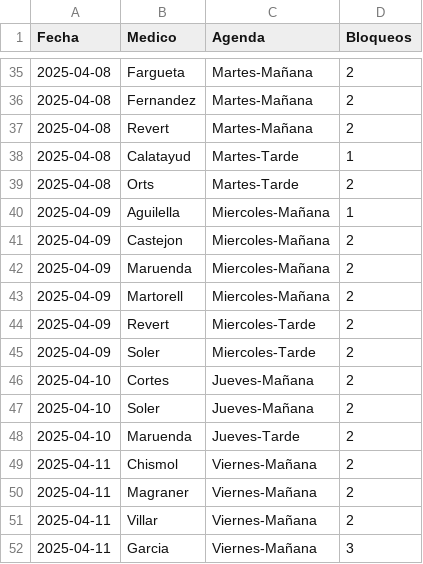
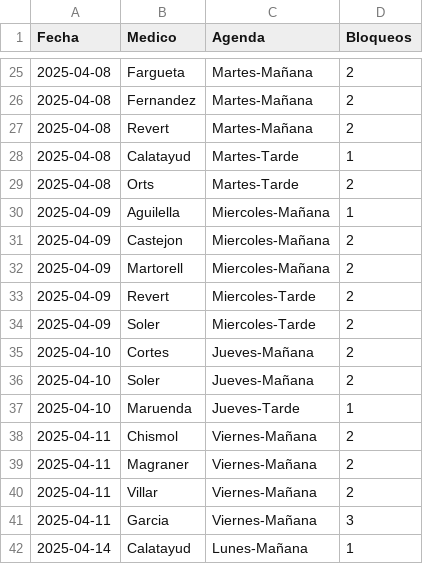
Before and after one commit to cristinogomez/uga_anexo, a CSV file: COT.csv, drawn as a sheet; only a part is shown, gaps mark what is left out; the shorter side is filled out with more unchanged rows; the diff covers the shown part only.

```diff
--- a/COT.csv
+++ b/COT.csv
@@ -41,3 +31,2 @@
 2025-04-09,Castejon,Miercoles-Mañana,2
-2025-04-09,Maruenda,Miercoles-Mañana,2
 2025-04-09,Martorell,Miercoles-Mañana,2
@@ -47,3 +36,3 @@
 2025-04-10,Soler,Jueves-Mañana,2
-2025-04-10,Maruenda,Jueves-Tarde,2
+2025-04-10,Maruenda,Jueves-Tarde,1
 2025-04-11,Chismol,Viernes-Mañana,2
```
Also changed, not shown: 10 removed rows and 4 edited cells elsewhere in this file, ACV.csv.
